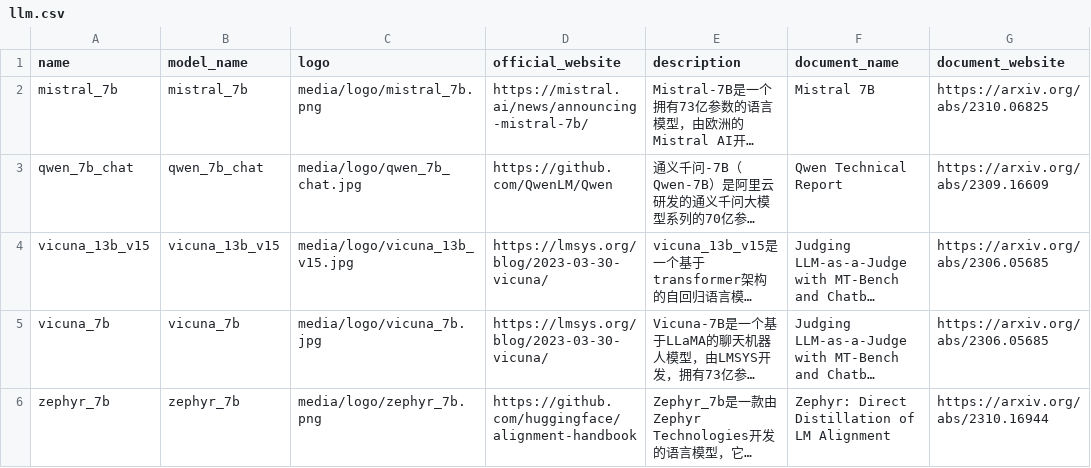
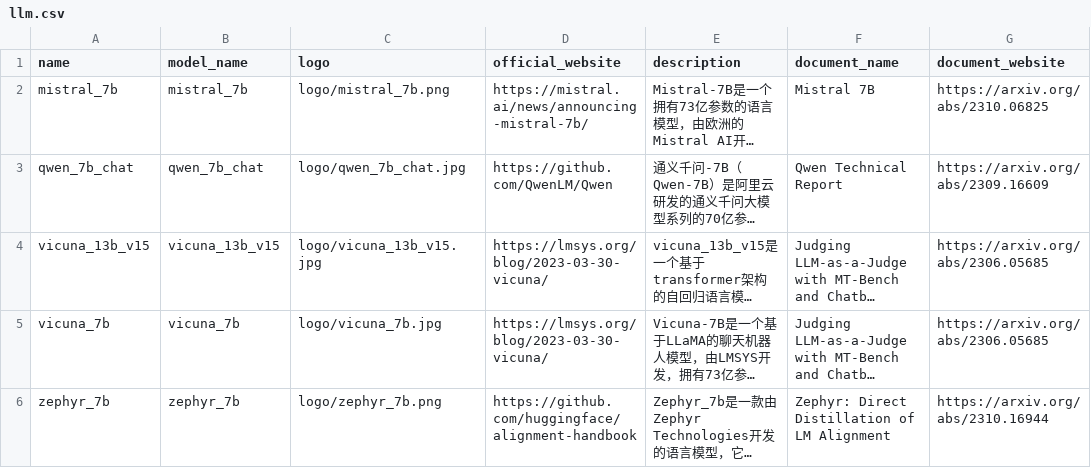
Before and after one commit to cre185/Model_Valhalla, a CSV file: backend/user/management/commands/data/llm.csv, drawn as a sheet; only a part is shown; long unchanged cells end in …; the diff names each change by its address in the sheet, - before the commit and + after, or states it on an @@ line.

```diff
--- a/backend/user/management/commands/data/llm.csv
+++ b/backend/user/management/commands/data/llm.csv
-C2 (logo): media/logo/mistral_7b.png
+C2 (logo): logo/mistral_7b.png
-C3 (logo): media/logo/qwen_7b_chat.jpg
+C3 (logo): logo/qwen_7b_chat.jpg
-C4 (logo): media/logo/vicuna_13b_v15.jpg
+C4 (logo): logo/vicuna_13b_v15.jpg
-C5 (logo): media/logo/vicuna_7b.jpg
+C5 (logo): logo/vicuna_7b.jpg
-C6 (logo): media/logo/zephyr_7b.png
+C6 (logo): logo/zephyr_7b.png
```
Also changed, not shown: backend/user/management/commands/data/dataset.csv, 28 other files.
